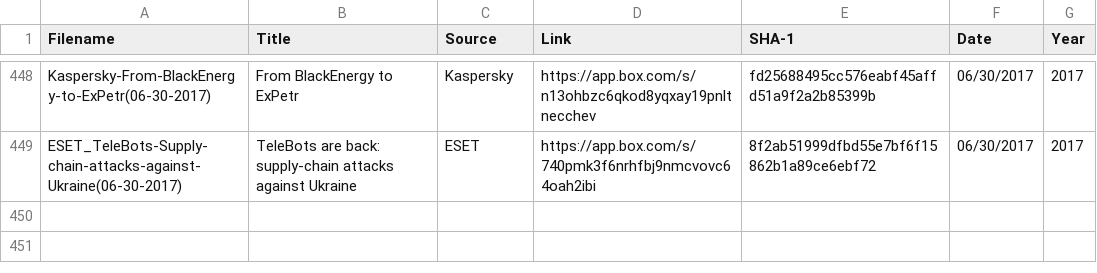
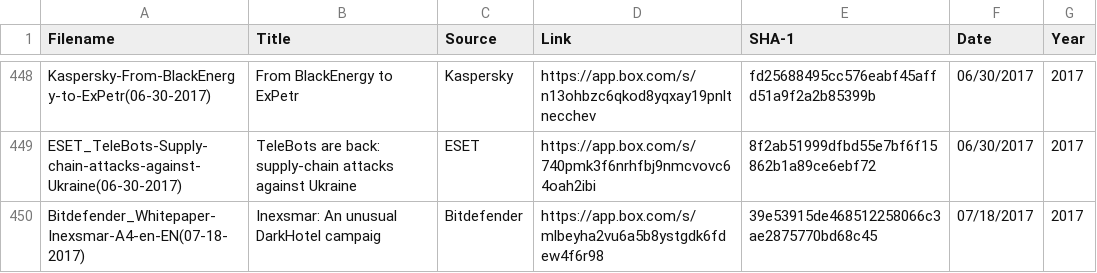
Before and after one commit to aptnotes/data, a CSV file: APTnotes.csv, drawn as a sheet; only a part is shown, gaps mark what is left out.

Commit message:
Add BitDefender's report on DarkHotel (Fix #152)
RAR archive SHA1: a6c7a7bcaabc3584b1fb4d6aeb66ec158b65d444
Filename: Pyongyang Directory Group email SEPTEMBER 2016 RC_Office_Coordination_Associatewxcod.scr

ZIP archive SHA1: fd99a19b39eb6f1cbf915ee1f73e9e8d62c18b44
Filename: WFP DPR Korea Country Brief (2016 July) Nutrition Support- Quarterly Monitoring Report in DPR Korea.scr

7-Zip archive SHA1: 92cc0e7348aa3ee9386b25076868dee72e5193e4
Filename: f_cod.exe

```diff
--- a/APTnotes.csv
+++ b/APTnotes.csv
@@ -449 +449,2 @@ Kaspersky-From-BlackEnergy-to-ExPetr(06-30-2017),From BlackEnergy to ExPetr,Kasp
 ESET_TeleBots-Supply-chain-attacks-against-Ukraine(06-30-2017),TeleBots are back: supply-chain attacks against Ukraine,ESET,https://app.box.com/s/740pmk3f6nrhfbj9nmcvovc64oah2ibi,8f2ab51999dfbd55e7bf6f15862b1a89ce6ebf72,06/30/2017,2017
+Bitdefender_Whitepaper-Inexsmar-A4-en-EN(07-18-2017),Inexsmar: An unusual DarkHotel campaig,Bitdefender,https://app.box.com/s/mlbeyha2vu6a5b8ystgdk6fdew4f6r98,39e53915de468512258066c3ae2875770bd68c45,07/18/2017,2017
```
Also changed, not shown: 1 other file.
